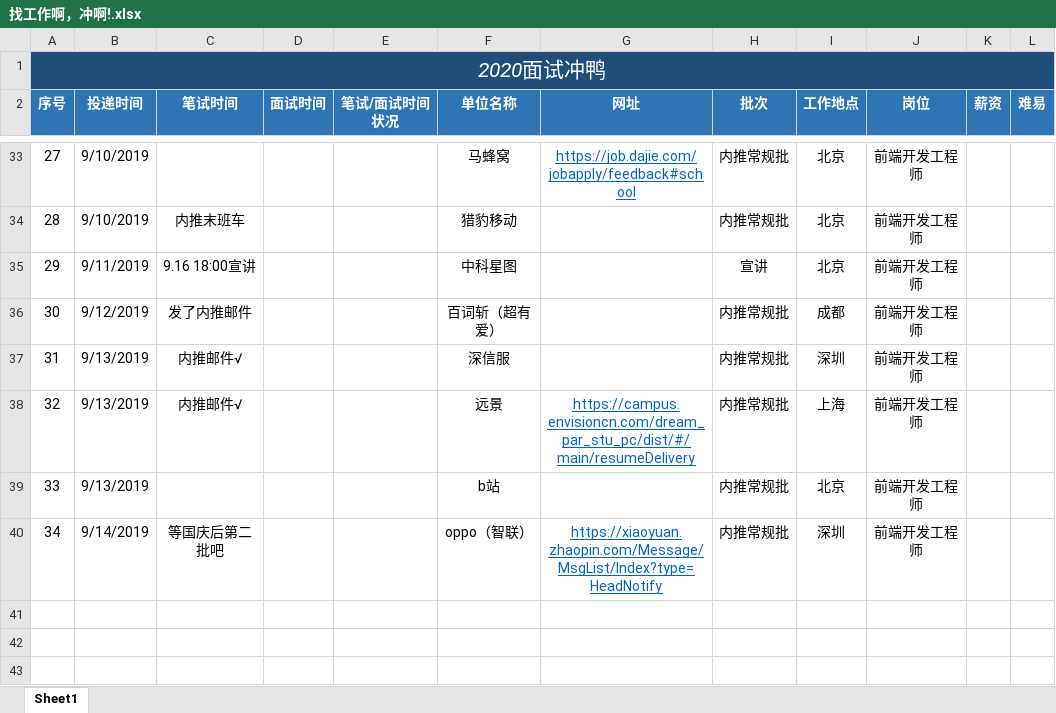
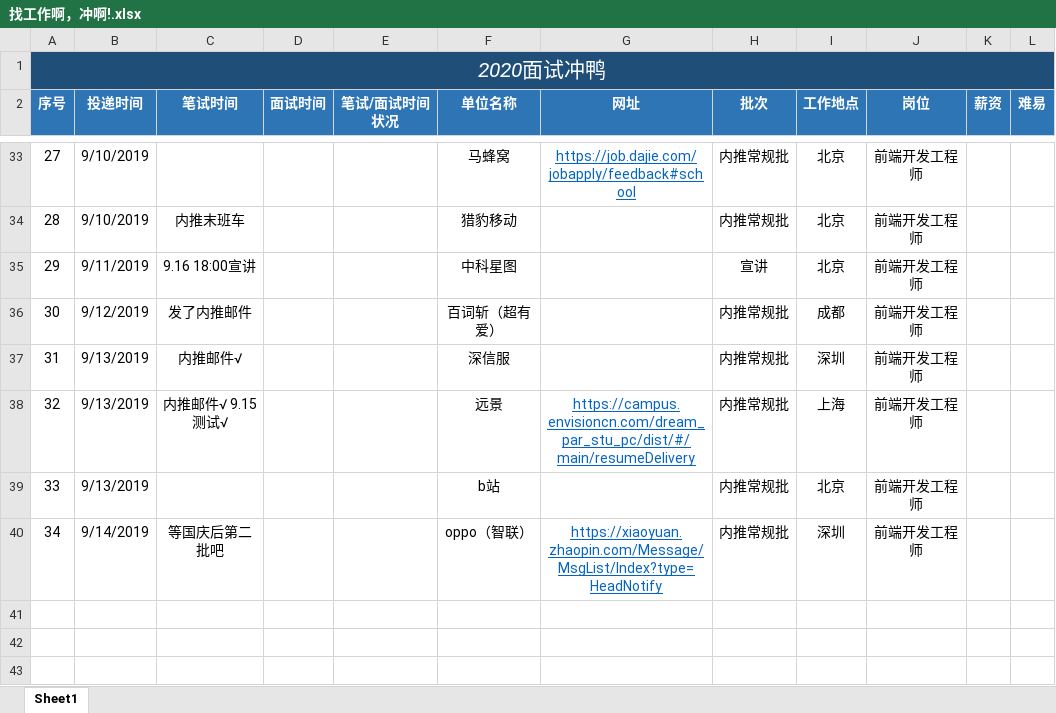
Before and after one commit to NorthwesternDirector/Font-end-learning, an Excel workbook: 找工作啊，冲啊!.xlsx, sheet Sheet1, drawn as a sheet; only a part is shown, gaps mark what is left out; values as stored, in another font and other column widths than the file's, no borders; the diff names each change by its address in the sheet, - before the commit and + after, or states it on an @@ line.

```diff
--- a/找工作啊，冲啊!.xlsx (sheet Sheet1)
+++ b/找工作啊，冲啊!.xlsx (sheet Sheet1)
-C38 (笔试时间): 内推邮件√
+C38 (笔试时间): 内推邮件√ 9.15测试√
```
Also changed, not shown: 3 other files.
